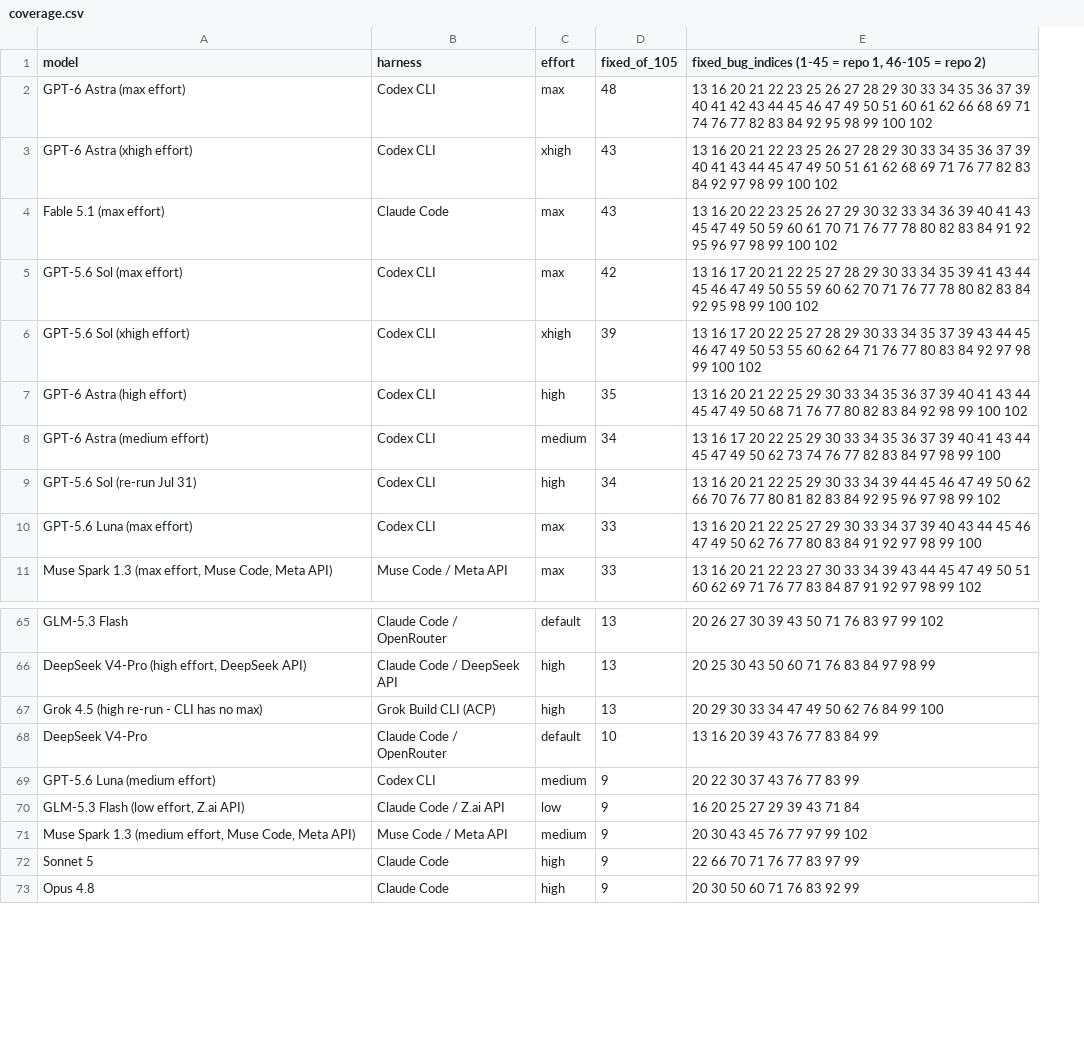
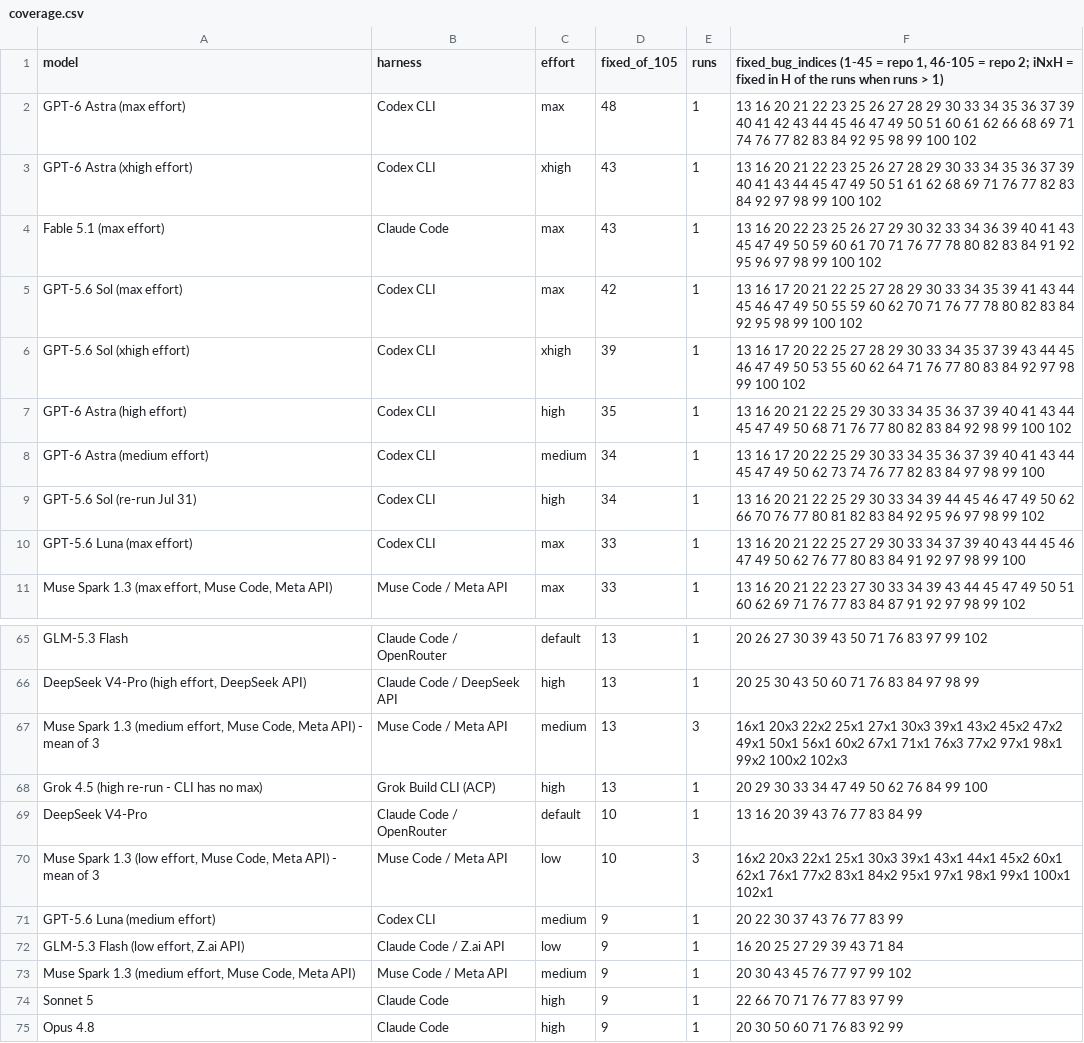
Before and after one commit to pauljones0/BBBB, a CSV file: results/coverage.csv, drawn as a sheet; only a part is shown, gaps mark what is left out; addresses are those after the commit; the diff names each change by its address in the sheet, - before the commit and + after, or states it on an @@ line.

Commit message:
bug hunt bench: Muse Spark 1.3 (medium effort, Muse Code, Meta API) - mean of 3 (13/105)

```diff
--- a/results/coverage.csv
+++ b/results/coverage.csv
+column E (runs), rows 2-11: all 1; rows 65-66: 1 | 1; rows 68-69: 1 | 1; rows 71-75: all 1
-F1: …= repo 2)
+F1: …= repo 2; iNxH = fixed in H of the runs when runs > 1)
+row 67: Muse Spark 1.3 (medium effort, Muse Code, Meta API) - mean of 3 | Muse Code / Meta API | medium | 13 | 3 | 16x1 20x3 22x2 25x1 27x1 30x3 39x1 43x2 45x2 47x2 49x1 50x1 56x1 60x2 67x1 71x1 76x3 77x2 97x1 98x1 99x2 100x2 102x3
+row 70: Muse Spark 1.3 (low effort, Muse Code, Meta API) - mean of 3 | Muse Code / Meta API | low | 10 | 3 | 16x2 20x3 22x1 25x1 30x3 39x1 43x1 44x1 45x2 60x1 62x1 76x1 77x2 83x1 84x2 95x1 97x1 98x1 99x1 100x1 102x1
```
Also changed, not shown: 3 other files.
